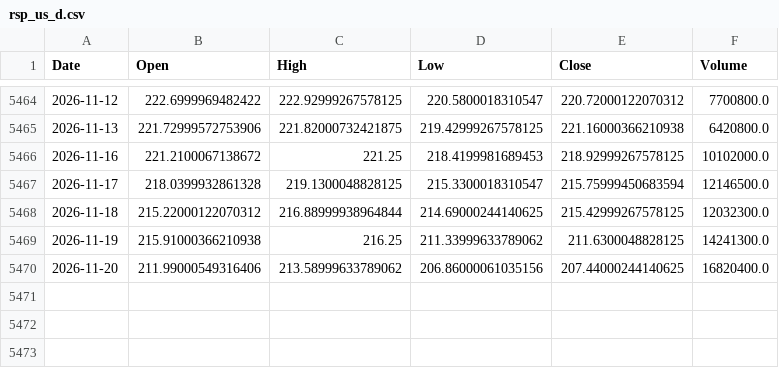
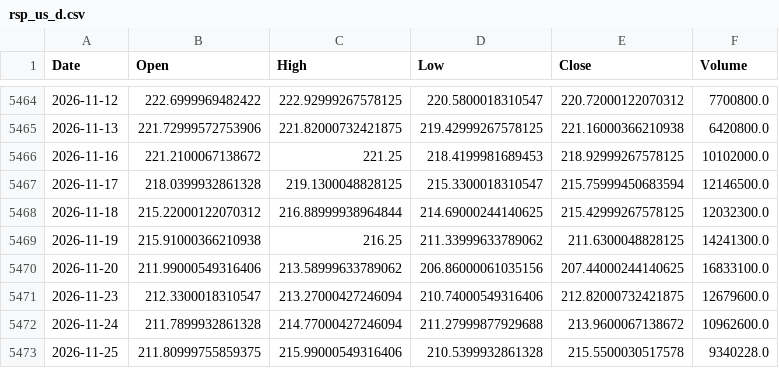
Before and after one commit to jayrpipaliya/projectrotato, a CSV file: raw_csv/rsp_us_d.csv, drawn as a sheet; only a part is shown, gaps mark what is left out.

```diff
--- a/raw_csv/rsp_us_d.csv
+++ b/raw_csv/rsp_us_d.csv
@@ -5469,2 +5469,5 @@ Date,Open,High,Low,Close,Volume
 2026-11-19,215.91000366210938,216.25,211.33999633789062,211.6300048828125,14241300.0
-2026-11-20,211.99000549316406,213.58999633789062,206.86000061035156,207.44000244140625,16820400.0
+2026-11-20,211.99000549316406,213.58999633789062,206.86000061035156,207.44000244140625,16833100.0
+2026-11-23,212.3300018310547,213.27000427246094,210.74000549316406,212.82000732421875,12679600.0
+2026-11-24,211.7899932861328,214.77000427246094,211.27999877929688,213.9600067138672,10962600.0
+2026-11-25,211.80999755859375,215.99000549316406,210.5399932861328,215.5500030517578,9340228.0
```
Also changed, not shown: raw_csv/iwm_us_d.csv, raw_csv/uso_us_d.csv, 31 other files.
